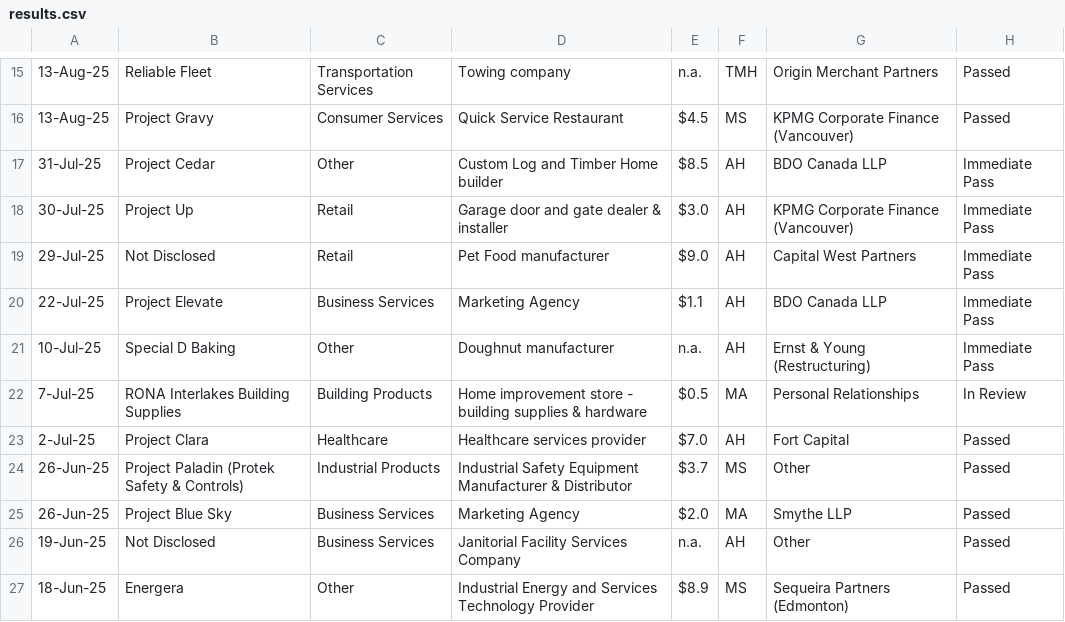
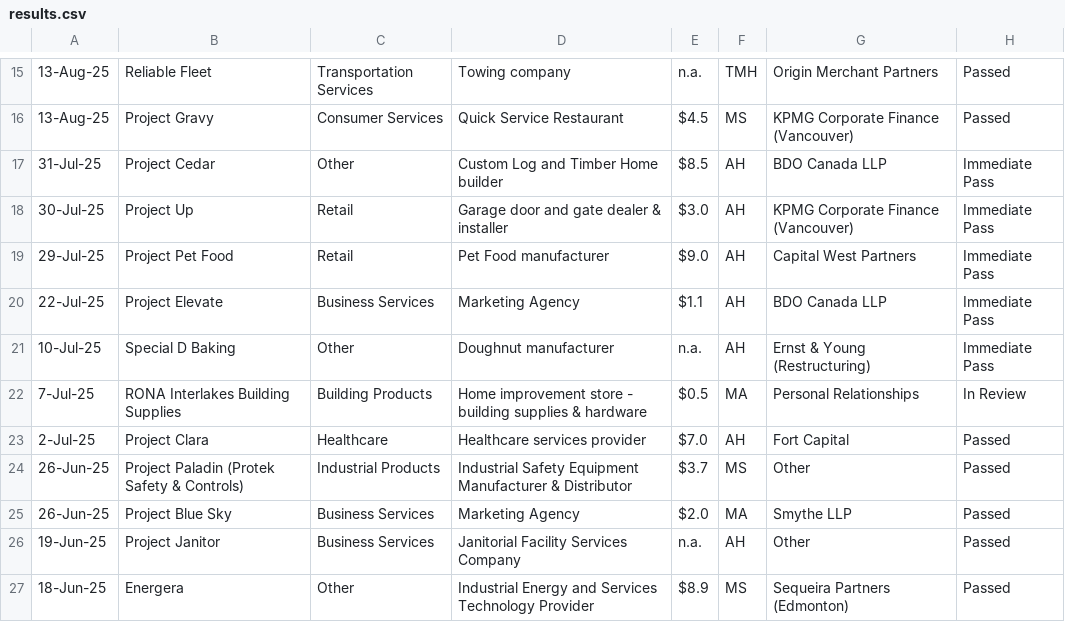
Before and after one commit to akang22/krystalgp, a CSV file: results.csv, drawn as a sheet; only a part is shown, gaps mark what is left out; the diff names each change by its address in the sheet, - before the commit and + after, or states it on an @@ line.

```diff
--- a/results.csv
+++ b/results.csv
-B19: Not Disclosed
+B19: Project Pet Food
-B26: Not Disclosed
+B26: Project Janitor
```
Also changed, not shown: parser_comparison_results.csv, 5 other files.
